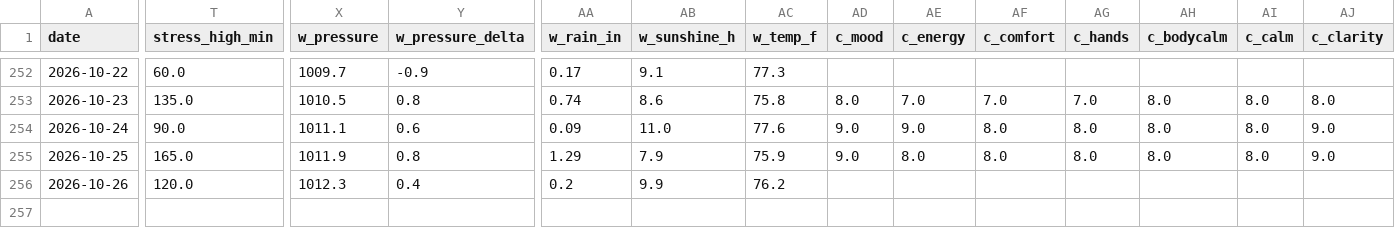
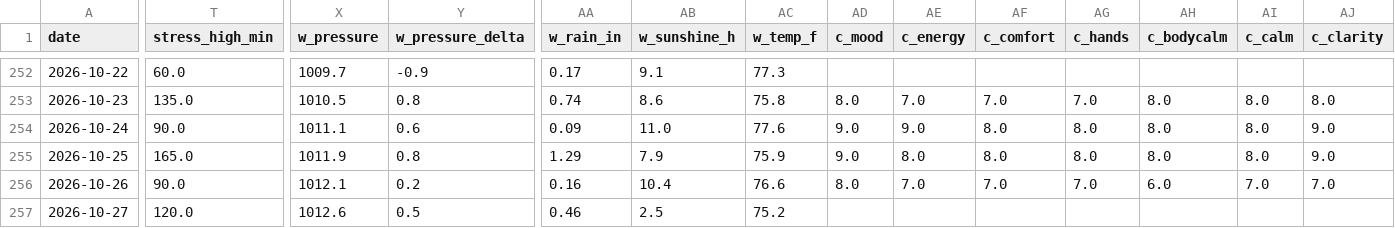
Before and after one commit to muggzzi/oura-notion-sync, a CSV file: docs/oura_history.csv, drawn as a sheet; only a part is shown, gaps mark what is left out; rows hold the shown columns only; the diff names each change by its address in the sheet, - before the commit and + after, or states it on an @@ line.

```diff
--- a/docs/oura_history.csv
+++ b/docs/oura_history.csv
-T256 (stress_high_min): 120.0
+T256 (stress_high_min): 90.0
-X256 (w_pressure): 1012.3
+X256 (w_pressure): 1012.1
-Y256 (w_pressure_delta): 0.4
+Y256 (w_pressure_delta): 0.2
-AA256 (w_rain_in): 0.2
+AA256 (w_rain_in): 0.16
-AB256 (w_sunshine_h): 9.9
+AB256 (w_sunshine_h): 10.4
-AC256 (w_temp_f): 76.2
+AC256 (w_temp_f): 76.6
-AD256 (c_mood): (empty)
+AD256 (c_mood): 8.0
-AE256 (c_energy): (empty)
+AE256 (c_energy): 7.0
-AF256 (c_comfort): (empty)
+AF256 (c_comfort): 7.0
-AG256 (c_hands): (empty)
+AG256 (c_hands): 7.0
-AH256 (c_bodycalm): (empty)
+AH256 (c_bodycalm): 6.0
-AI256 (c_calm): (empty)
+AI256 (c_calm): 7.0
-AJ256 (c_clarity): (empty)
+AJ256 (c_clarity): 7.0
+row 257: 2026-10-27 | 120.0 | 1012.6 | 0.5 | 0.46 | 2.5 | 75.2
```
